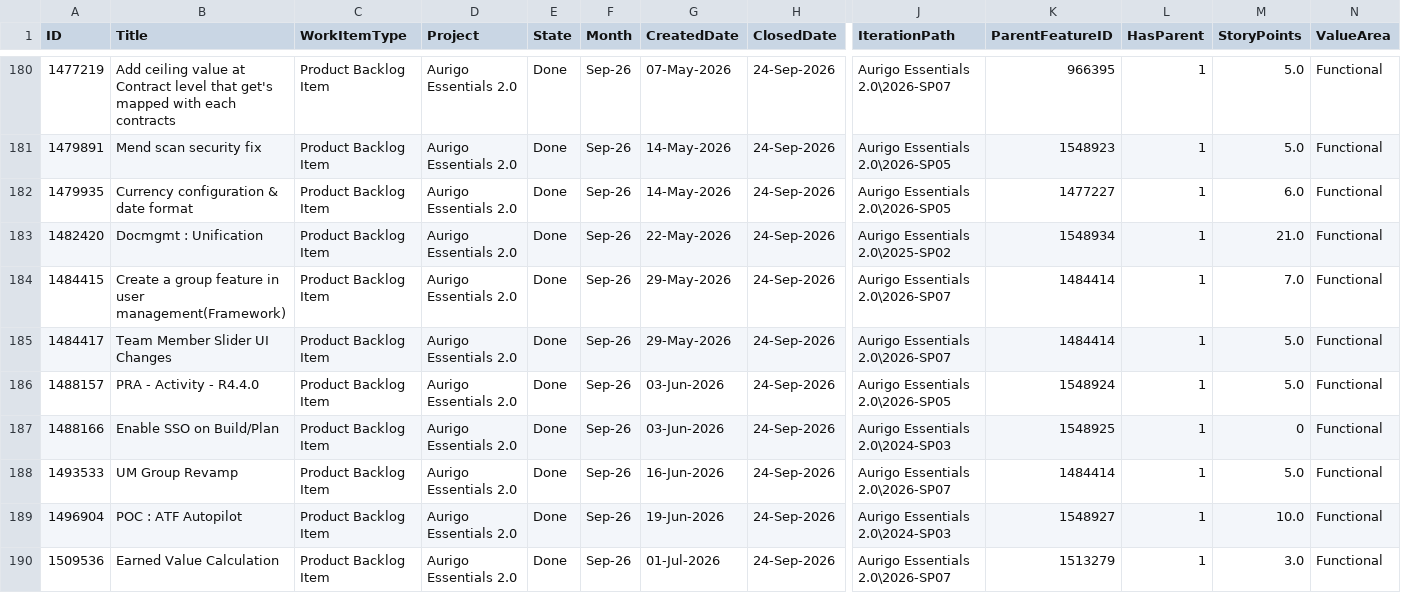
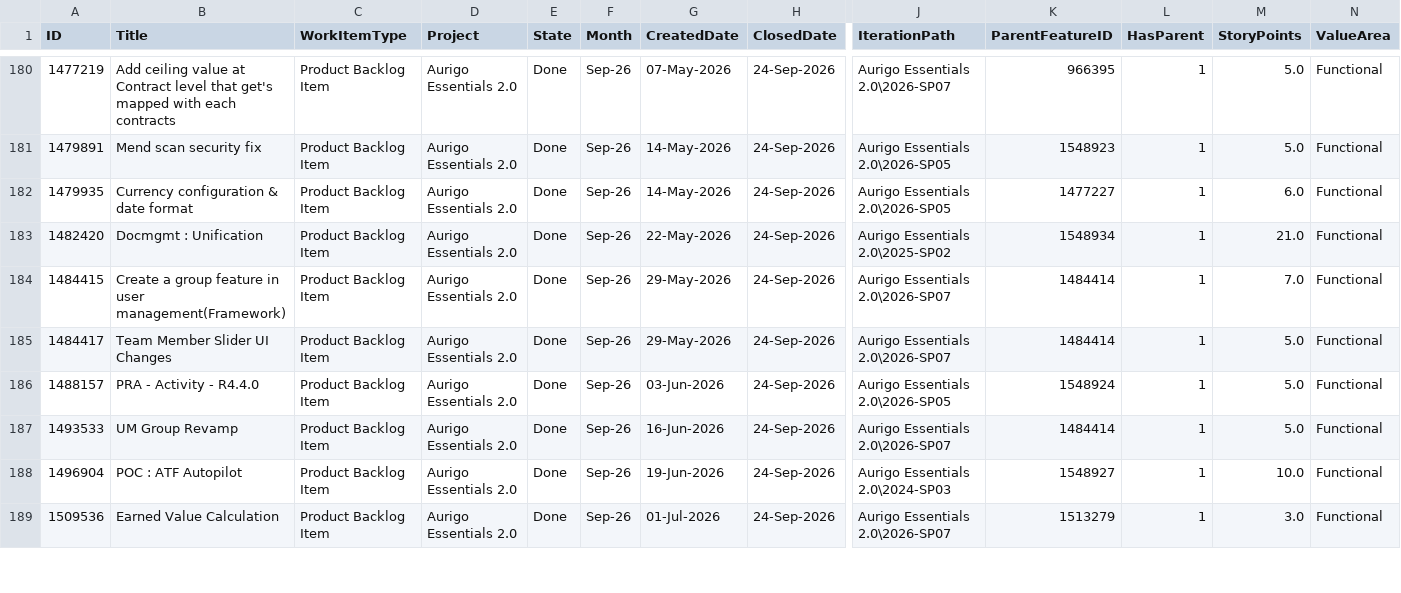
Before and after one commit to manishwali/Experiment, a CSV file: KPI_PBIs.csv, drawn as a sheet; only a part is shown, gaps mark what is left out; removed rows and columns are numbered as before the commit, all else as after; rows hold the shown columns only; the diff covers the shown part only; the diff names each change by its address in the sheet, - before the commit and + after, or states it on an @@ line.

```diff
--- a/KPI_PBIs.csv
+++ b/KPI_PBIs.csv
-row 187: 1488166 | Enable SSO on Build/Plan | Product Backlog Item | Aurigo Essentials 2.0 | Done | Sep-26 | 03-Jun-2026 | 24-Sep-2026 | Aurigo Essentials 2.0\2024-SP03 | 1548925 | 1 | 0 | Functional
```
Also changed, not shown: 6 added rows, 1 removed row and 1 edited cell elsewhere in this file, KPI_Bugs.csv.
